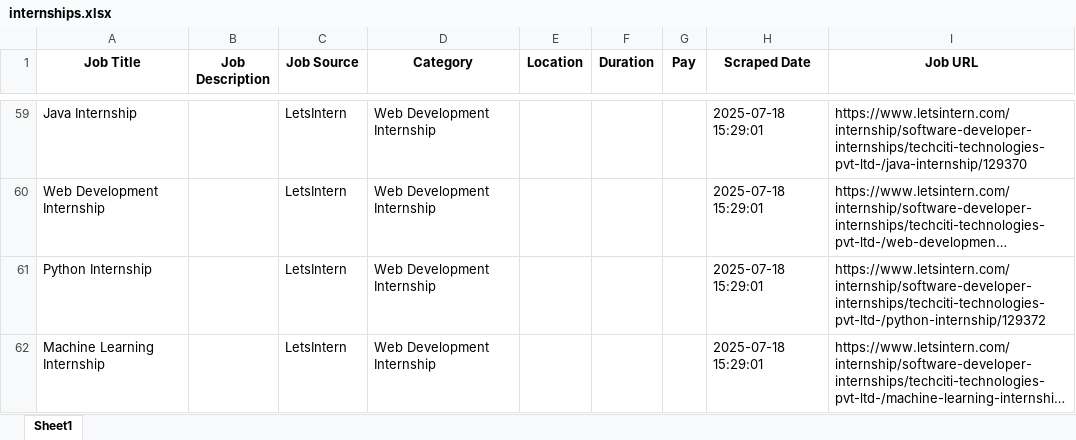
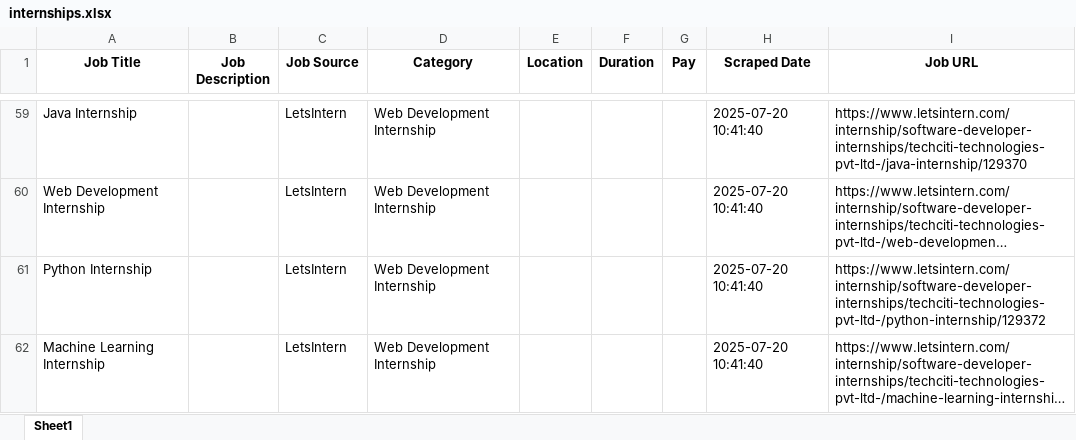
Before and after one commit to One-G-Row/Job_Listing, an Excel workbook: internships.xlsx, sheet Sheet1, drawn as a sheet; only a part is shown, gaps mark what is left out; long unchanged cells end in …; values as stored, in another font and other column widths than the file's, no borders; the diff covers the shown part only; the diff names each change by its address in the sheet, - before the commit and + after, or states it on an @@ line.

```diff
--- a/internships.xlsx (sheet Sheet1)
+++ b/internships.xlsx (sheet Sheet1)
-H59:H62 (Scraped Date): 2025-07-18 15:29:01
+H59:H62 (Scraped Date): 2025-07-20 10:41:40
```
Also changed, not shown: 5 added rows, 5 removed rows and 113 edited cells elsewhere in this sheet, job_listings.xlsx, 2 other files.
